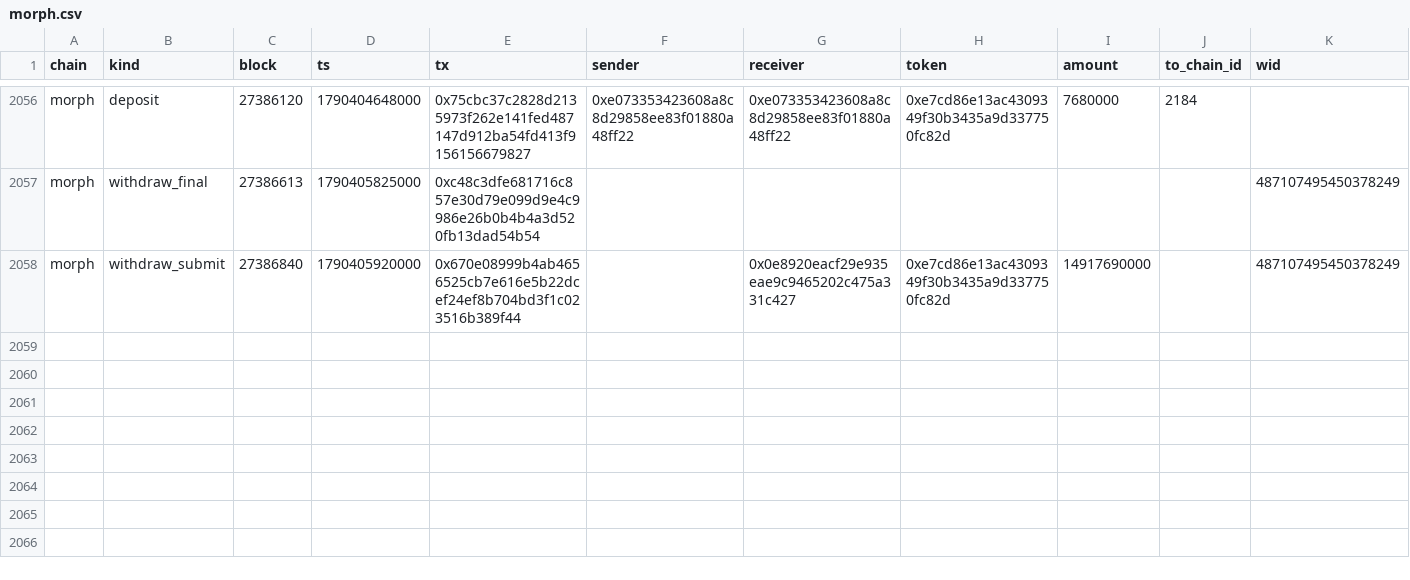
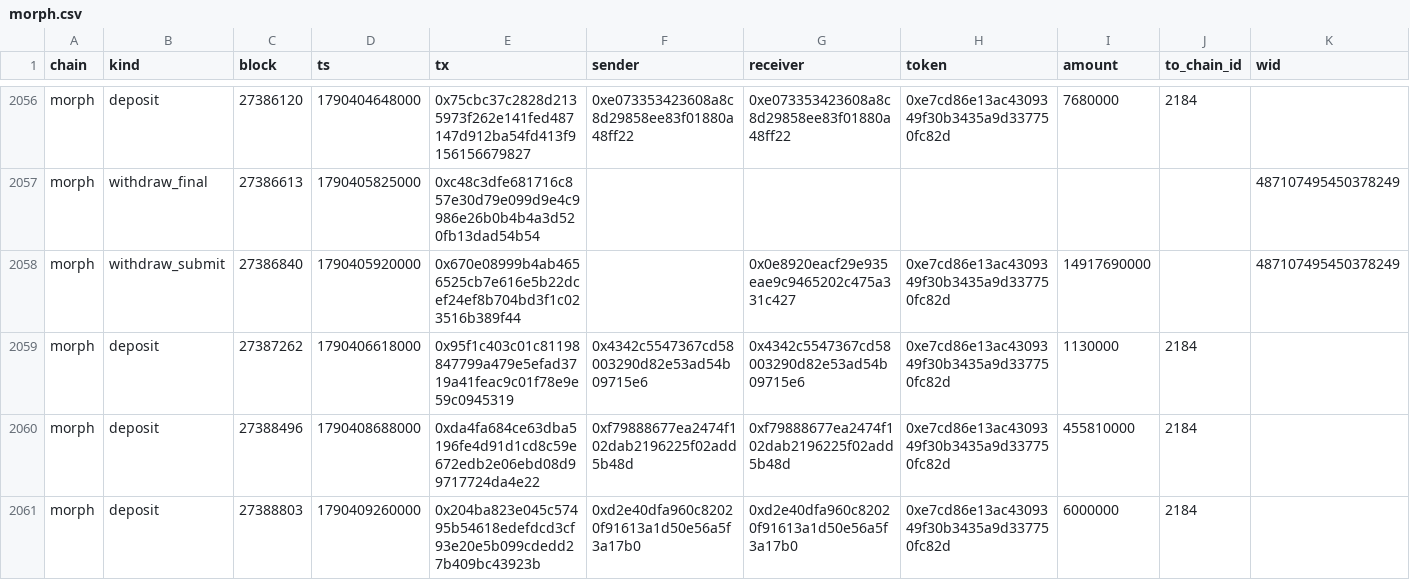
Before and after one commit to eferbarn/PopDex_Minor_Insights, a CSV file: bridge/morph.csv, drawn as a sheet; only a part is shown, gaps mark what is left out.

Commit message:
snapshot[bridge] 2026-09-26 1790410052996

```diff
--- a/bridge/morph.csv
+++ b/bridge/morph.csv
@@ -2058 +2058,4 @@ morph,withdraw_final,27386613,1790405825000,0xc48c3dfe681716c857e30d79e099d9e4c9
 morph,withdraw_submit,27386840,1790405920000,0x670e08999b4ab4656525cb7e616e5b22dcef24ef8b704bd3f1c023516b389f44,,0x0e8920eacf29e935eae9c9465202c475a331c427,0xe7cd86e13ac4309349f30b3435a9d337750fc82d,14917690000,,487107495450378249
+morph,deposit,27387262,1790406618000,0x95f1c403c01c81198847799a479e5efad3719a41feac9c01f78e9e59c0945319,0x4342c5547367cd58003290d82e53ad54b09715e6,0x4342c5547367cd58003290d82e53ad54b09715e6,0xe7cd86e13ac4309349f30b3435a9d337750fc82d,1130000,2184,
+morph,deposit,27388496,1790408688000,0xda4fa684ce63dba5196fe4d91d1cd8c59e672edb2e06ebd08d99717724da4e22,0xf79888677ea2474f102dab2196225f02add5b48d,0xf79888677ea2474f102dab2196225f02add5b48d,0xe7cd86e13ac4309349f30b3435a9d337750fc82d,455810000,2184,
+morph,deposit,27388803,1790409260000,0x204ba823e045c57495b54618edefdcd3cf93e20e5b099cdedd27b409bc43923b,0xd2e40dfa960c82020f91613a1d50e56a5f3a17b0,0xd2e40dfa960c82020f91613a1d50e56a5f3a17b0,0xe7cd86e13ac4309349f30b3435a9d337750fc82d,6000000,2184,
```
Also changed, not shown: 3 other files.
